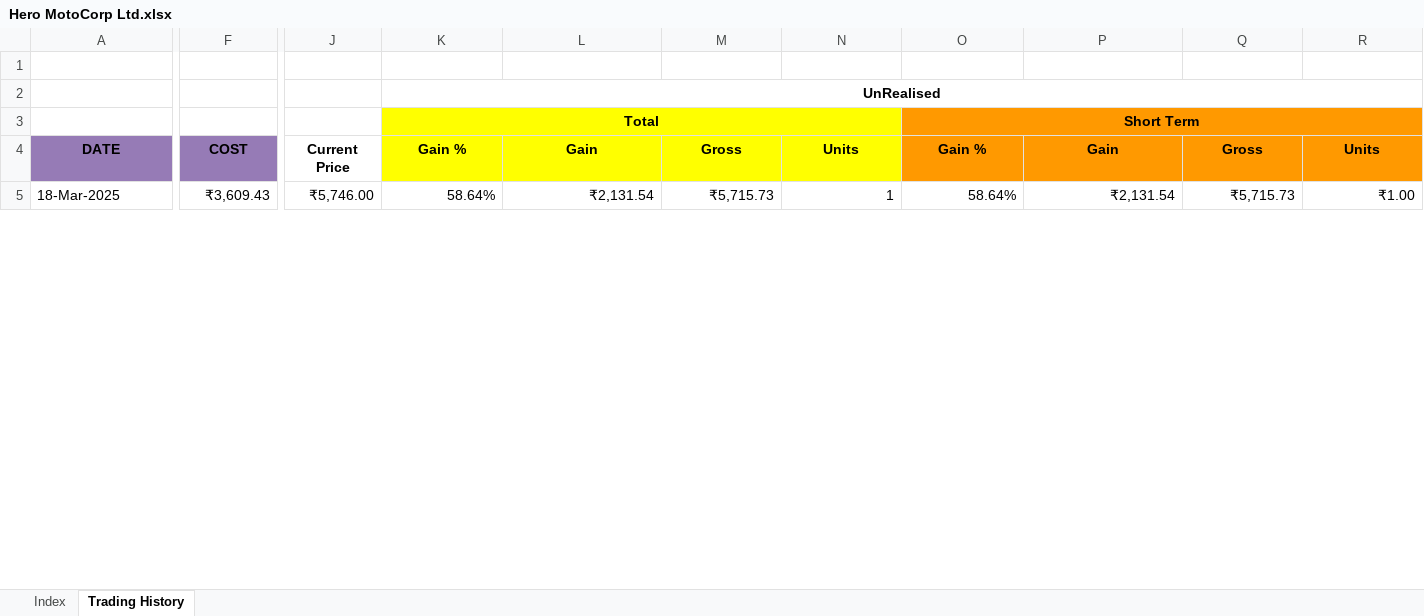
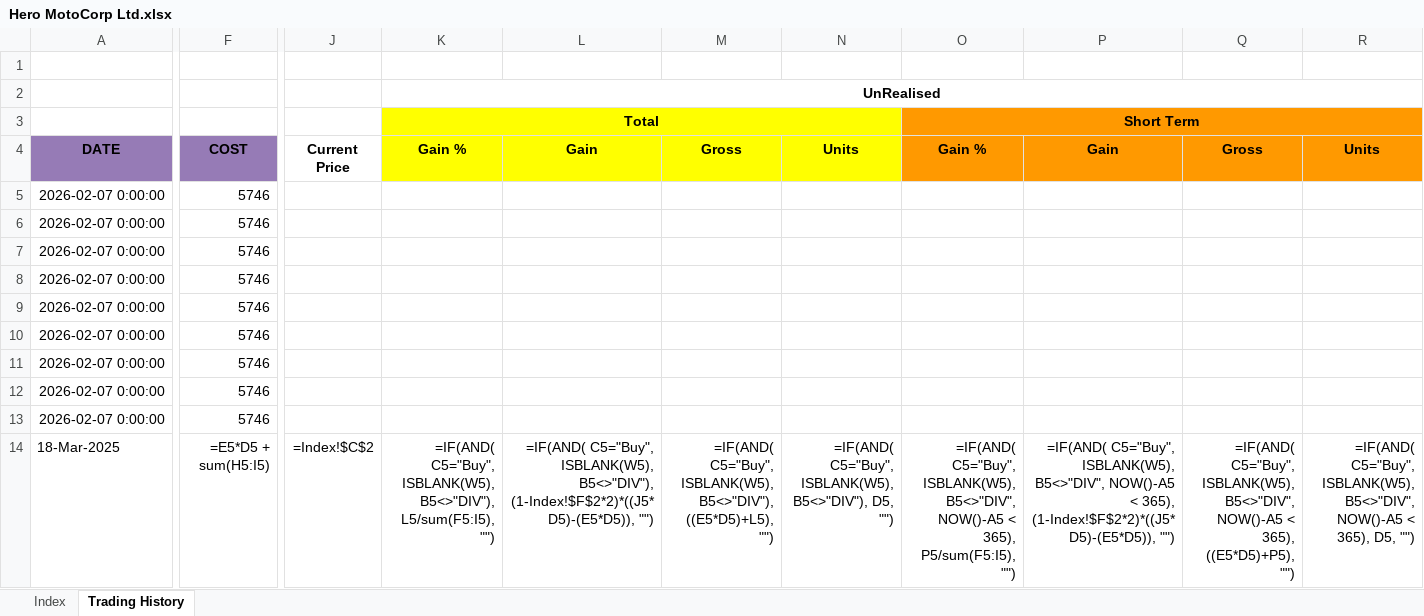
Before and after one commit to leninkumar-sv-office/pl-int, an Excel workbook: dumps/Stocks/Hero MotoCorp Ltd.xlsx, sheet Trading History, drawn as a sheet; only a part is shown, gaps mark what is left out; values as stored, in another font and other column widths than the file's, no borders; formulas without a stored value are shown as written; charts and pictures and conditional formats not drawn; addresses are those after the commit; rows hold the shown columns only; the diff covers the shown part only; the diff names each change by its address in the sheet, - before the commit and + after, or states it on an @@ line.

```diff
--- a/dumps/Stocks/Hero MotoCorp Ltd.xlsx (sheet Trading History)
+++ b/dumps/Stocks/Hero MotoCorp Ltd.xlsx (sheet Trading History)
+row 5: 2026-02-07 0:00:00 | 5746
+row 6: 2026-02-07 0:00:00 | 5746
+row 7: 2026-02-07 0:00:00 | 5746
+row 8: 2026-02-07 0:00:00 | 5746
+row 9: 2026-02-07 0:00:00 | 5746
+row 10: 2026-02-07 0:00:00 | 5746
+row 11: 2026-02-07 0:00:00 | 5746
+row 12: 2026-02-07 0:00:00 | 5746
+row 13: 2026-02-07 0:00:00 | 5746
-F14: ₹3,609.43
+F14: =E5*D5 + sum(H5:I5)
-J14: ₹5,746.00
+J14: =Index!$C$2
-K14: 58.64%
+K14: =IF(AND( C5="Buy", ISBLANK(W5), B5<>"DIV"), L5/sum(F5:I5), "")
-L14: ₹2,131.54
+L14: =IF(AND( C5="Buy", ISBLANK(W5), B5<>"DIV"), (1-Index!$F$2*2)*((J5*D5)-(E5*D5)), "")
-M14: ₹5,715.73
+M14: =IF(AND( C5="Buy", ISBLANK(W5), B5<>"DIV"), ((E5*D5)+L5), "")
-N14: 1
+N14: =IF(AND( C5="Buy", ISBLANK(W5), B5<>"DIV"), D5, "")
-O14: 58.64%
+O14: =IF(AND( C5="Buy", ISBLANK(W5), B5<>"DIV", NOW()-A5 < 365), P5/sum(F5:I5), "")
-P14: ₹2,131.54
+P14: =IF(AND( C5="Buy", ISBLANK(W5), B5<>"DIV", NOW()-A5 < 365), (1-Index!$F$2*2)*((J5*D5)-(E5*D5)), "")
-Q14: ₹5,715.73
+Q14: =IF(AND( C5="Buy", ISBLANK(W5), B5<>"DIV", NOW()-A5 < 365), ((E5*D5)+P5), "")
-R14: ₹1.00
+R14: =IF(AND( C5="Buy", ISBLANK(W5), B5<>"DIV", NOW()-A5 < 365), D5, "")
```
Also changed, not shown: 127 edited cells elsewhere in this sheet, sheet Index, charts or pictures, dumps/Stocks/Indian Rail Tour Corp Ltd.xlsx, 6 other files.
